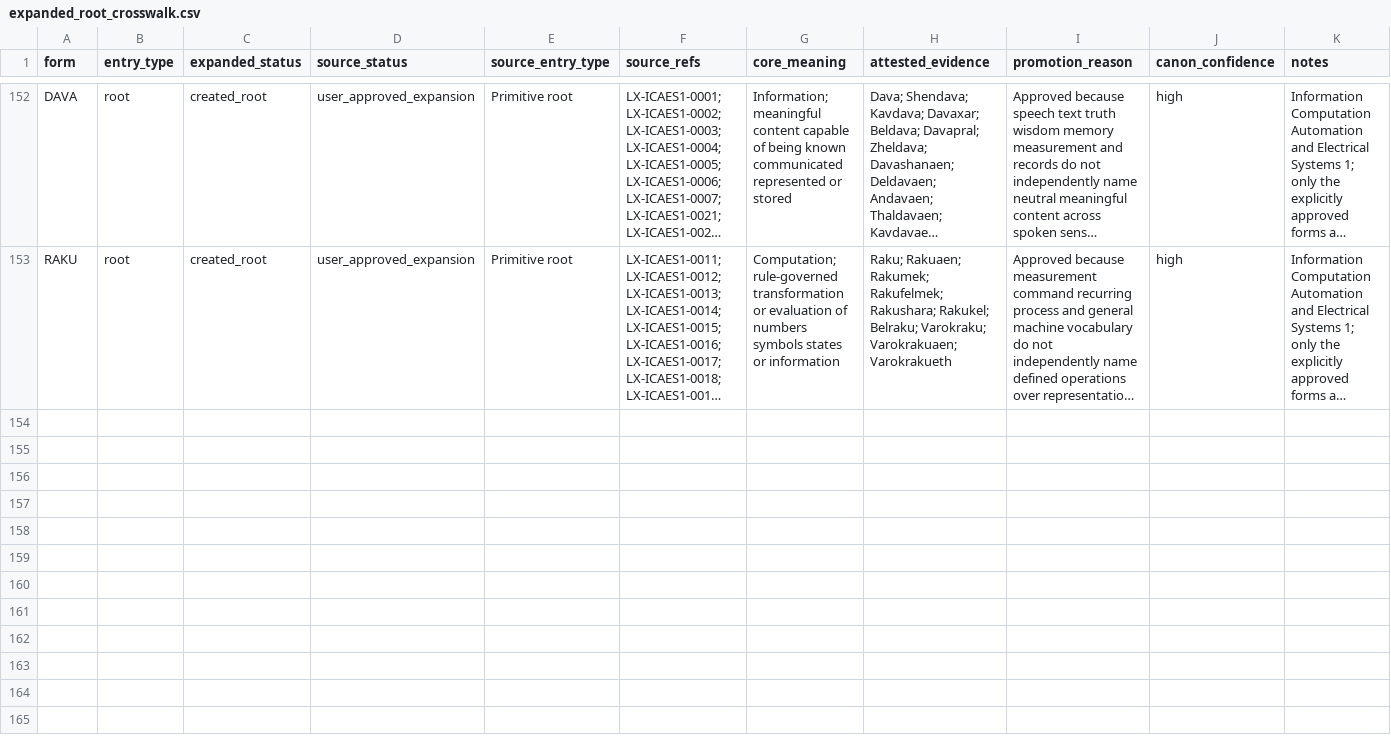
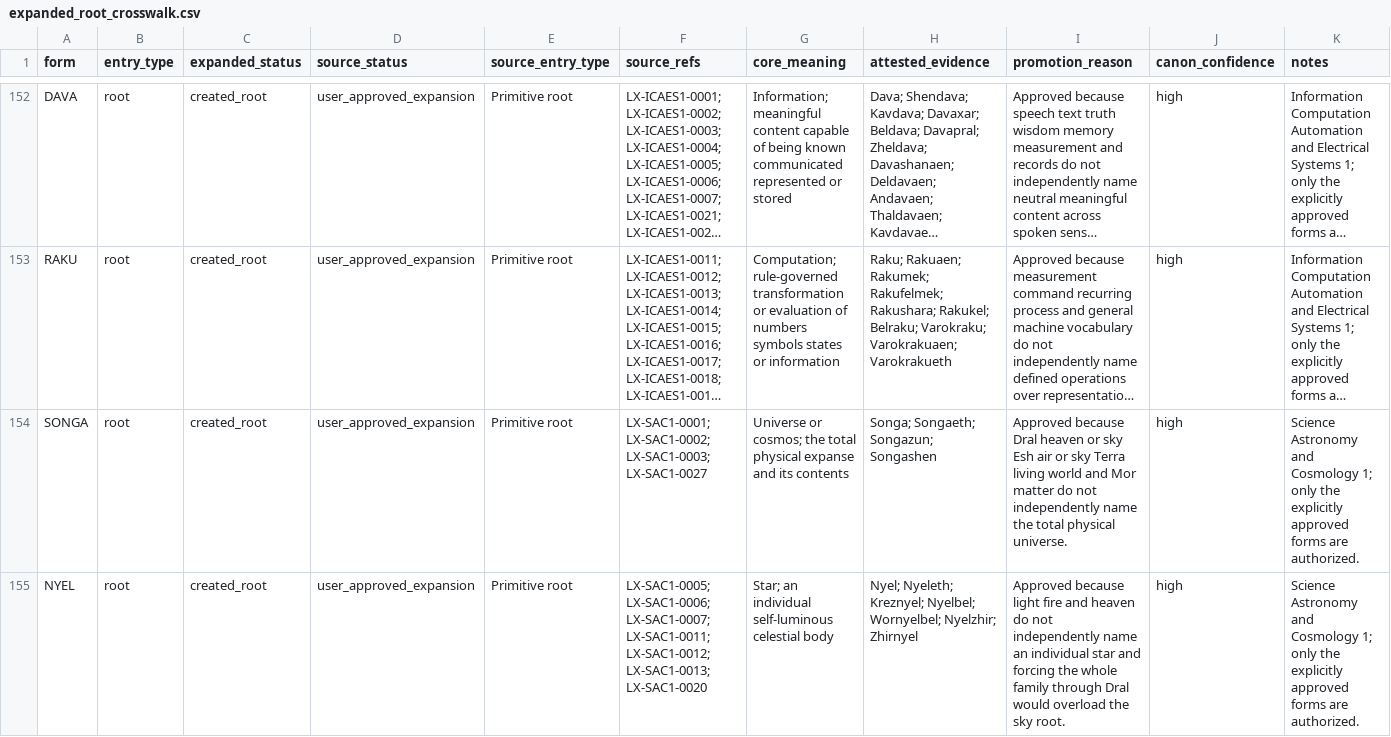
Before and after one commit to artistbaron-cmyk/celan-database, a CSV file: data/expanded_root_crosswalk.csv, drawn as a sheet; only a part is shown, gaps mark what is left out; long unchanged cells end in …; the diff covers the shown part only; the diff names each change by its address in the sheet, - before the commit and + after, or states it on an @@ line.

```diff
--- a/data/expanded_root_crosswalk.csv
+++ b/data/expanded_root_crosswalk.csv
+row 154: SONGA | root | created_root | user_approved_expansion | Primitive root | LX-SAC1-0001; LX-SAC1-0002; LX-SAC1-0003; LX-SAC1-0027 | Universe or cosmos; the total physical expanse and its contents | Songa; Songaeth; Songazun; Songashen | Approved because Dral heaven or sky Esh air or sky Terra living world and Mor matter do not independently name the total physical universe. | high | Science Astronomy and Cosmology 1; only the explicitly approved forms are authorized.
+row 155: NYEL | root | created_root | user_approved_expansion | Primitive root | LX-SAC1-0005; LX-SAC1-0006; LX-SAC1-0007; LX-SAC1-0011; LX-SAC1-0012; LX-SAC1-0013; LX-SAC1-0020 | Star; an individual self-luminous celestial body | Nyel; Nyeleth; Kreznyel; Nyelbel; Wornyelbel; Nyelzhir; Zhirnyel | Approved because light fire and heaven do not independently name an individual star and forcing the whole family through Dral would overload the sky root. | high | Science Astronomy and Cosmology 1; only the explicitly approved forms are authorized.
```
Also changed, not shown: 2 added rows elsewhere in this file, data/expanded_root_database.csv, 8 other files.
